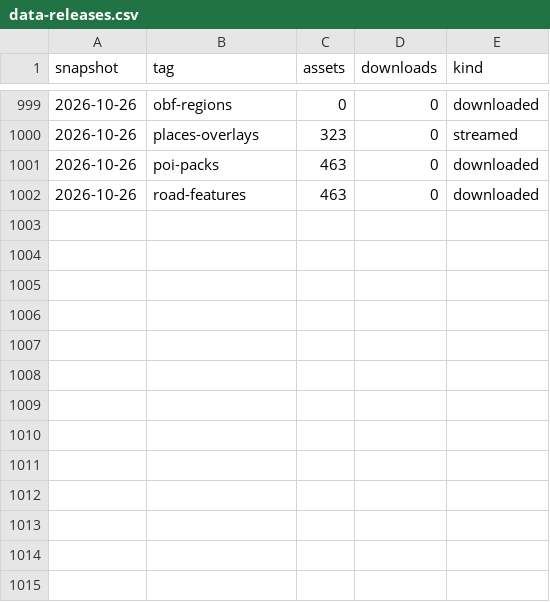
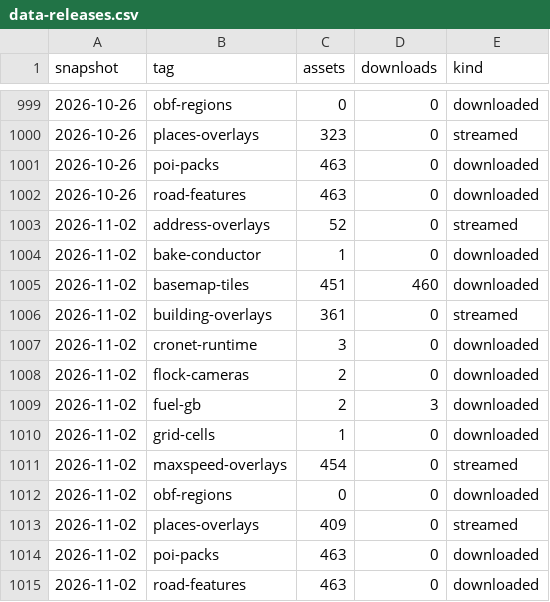
Before and after one commit to smartworldarafath/OpenMaps, a CSV file: docs/stats/data-releases.csv, drawn as a sheet; only a part is shown, gaps mark what is left out; the diff names each change by its address in the sheet, - before the commit and + after, or states it on an @@ line.

```diff
--- a/docs/stats/data-releases.csv
+++ b/docs/stats/data-releases.csv
+row 1003: 2026-11-02 | address-overlays | 52 | 0 | streamed
+row 1004: 2026-11-02 | bake-conductor | 1 | 0 | downloaded
+row 1005: 2026-11-02 | basemap-tiles | 451 | 460 | downloaded
+row 1006: 2026-11-02 | building-overlays | 361 | 0 | streamed
+row 1007: 2026-11-02 | cronet-runtime | 3 | 0 | downloaded
+row 1008: 2026-11-02 | flock-cameras | 2 | 0 | downloaded
+row 1009: 2026-11-02 | fuel-gb | 2 | 3 | downloaded
+row 1010: 2026-11-02 | grid-cells | 1 | 0 | downloaded
+row 1011: 2026-11-02 | maxspeed-overlays | 454 | 0 | streamed
+row 1012: 2026-11-02 | obf-regions | 0 | 0 | downloaded
+row 1013: 2026-11-02 | places-overlays | 409 | 0 | streamed
+row 1014: 2026-11-02 | poi-packs | 463 | 0 | downloaded
+row 1015: 2026-11-02 | road-features | 463 | 0 | downloaded
```
Also changed, not shown: docs/stats/regions.csv, docs/stats/traffic.csv.
